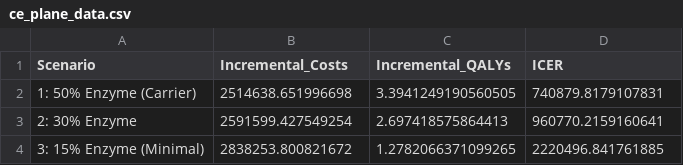
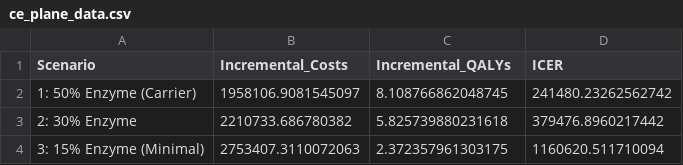
Before and after one commit to s-honore/HTA-Report, a CSV file: Models/Lowe_HTA/ce_plane_data.csv, drawn as a sheet.

```diff
--- a/Models/Lowe_HTA/ce_plane_data.csv
+++ b/Models/Lowe_HTA/ce_plane_data.csv
@@ -1,4 +1,4 @@
 Scenario,Incremental_Costs,Incremental_QALYs,ICER
-1: 50% Enzyme (Carrier),2514638.651996698,3.3941249190560505,740879.8179107831
-2: 30% Enzyme,2591599.427549254,2.697418575864413,960770.2159160641
-3: 15% Enzyme (Minimal),2838253.800821672,1.2782066371099265,2220496.841761885
+1: 50% Enzyme (Carrier),1958106.9081545097,8.108766862048745,241480.23262562742
+2: 30% Enzyme,2210733.686780382,5.825739880231618,379476.8960217442
+3: 15% Enzyme (Minimal),2753407.3110072063,2.372357961303175,1160620.511710094
```
Also changed, not shown: Models/Lowe_HTA/scenario_results.csv, Models/Lowe_HTA/sensitivity_analysis.csv, 5 other files.
